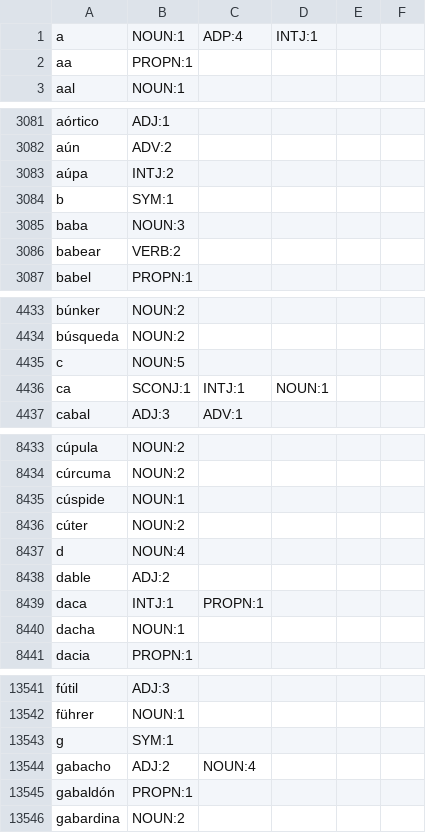
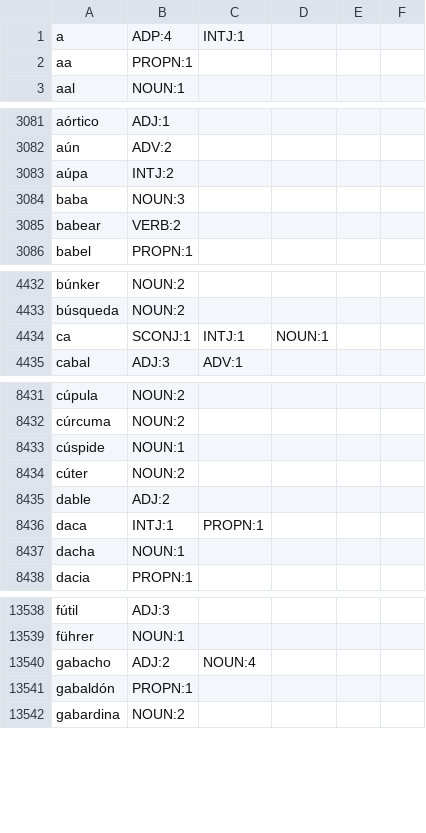
Before and after one commit to NEETROF/cymbra, a TSV file: scripts/lingua-data/tables/es-en/senses.tsv, drawn as a sheet; only a part is shown, gaps mark what is left out; the diff covers the shown part only.

Commit message:
chore(lingua): reduce es-en again under the corrected rules
build.sh --reduce es-en from the pinned sources: no gloss for a letter,
the French Wiktionary credited, pack_version
2026.10.08+9e2a442.08034dc, pack 2,567,750 B, coverage 93.0 / 86.5 /
76.5 %. tables/es, es-fr, en and en-fr untouched.

Signed-off-by: Guillaume Fortin <gfortin@neetrof.fr>

```diff
--- a/scripts/lingua-data/tables/es-en/senses.tsv
+++ b/scripts/lingua-data/tables/es-en/senses.tsv
@@ -1,2 +1,2 @@
-a	NOUN:1	ADP:4	INTJ:1
+a	ADP:4	INTJ:1
 aa	PROPN:1
@@ -3083,3 +3083,2 @@ aún	ADV:2
 aúpa	INTJ:2
-b	SYM:1
 baba	NOUN:3
@@ -4434,3 +4433,2 @@ búnker	NOUN:2
 búsqueda	NOUN:2
-c	NOUN:5
 ca	SCONJ:1	INTJ:1	NOUN:1
@@ -8436,3 +8434,2 @@ cúspide	NOUN:1
 cúter	NOUN:2
-d	NOUN:4
 dable	ADJ:2
@@ -13542,3 +13539,2 @@ fútil	ADJ:3
 führer	NOUN:1
-g	SYM:1
 gabacho	ADJ:2	NOUN:4
```
Also changed, not shown: 9 removed rows and 39 edited cells elsewhere in this file, 4 other files.
